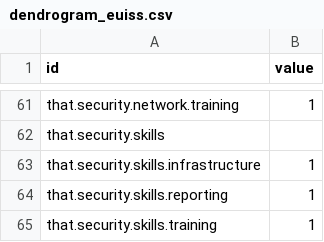
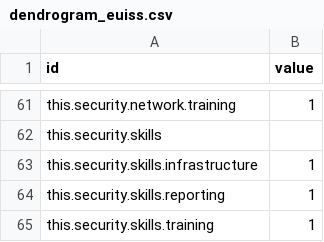
Before and after one commit to cdtrich/hello-world, a CSV file: dendrogram_euiss.csv, drawn as a sheet; only a part is shown, gaps mark what is left out; the diff covers the shown part only; the diff names each change by its address in the sheet, - before the commit and + after, or states it on an @@ line.

```diff
--- a/dendrogram_euiss.csv
+++ b/dendrogram_euiss.csv
-A61 (id): that.security.network.training
+A61 (id): this.security.network.training
-A62 (id): that.security.skills
+A62 (id): this.security.skills
-A63 (id): that.security.skills.infrastructure
+A63 (id): this.security.skills.infrastructure
-A64 (id): that.security.skills.reporting
+A64 (id): this.security.skills.reporting
-A65 (id): that.security.skills.training
+A65 (id): this.security.skills.training
```
Also changed, not shown: 27 edited cells elsewhere in this file.
